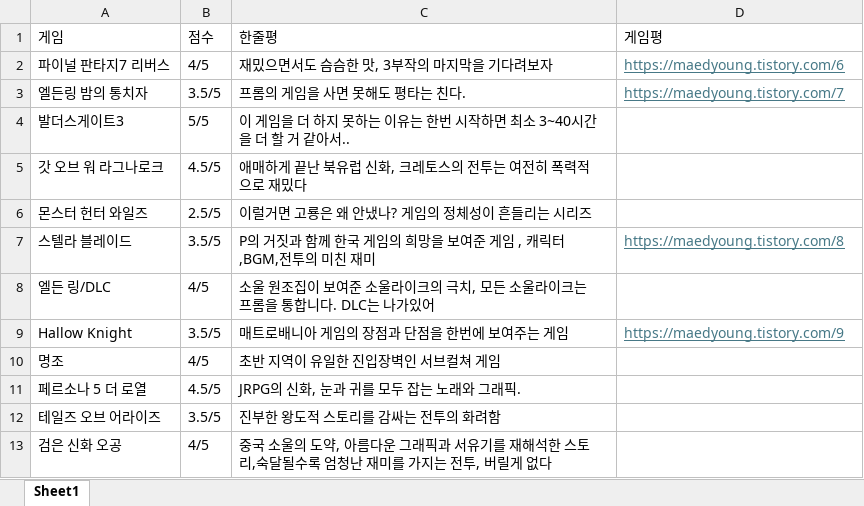
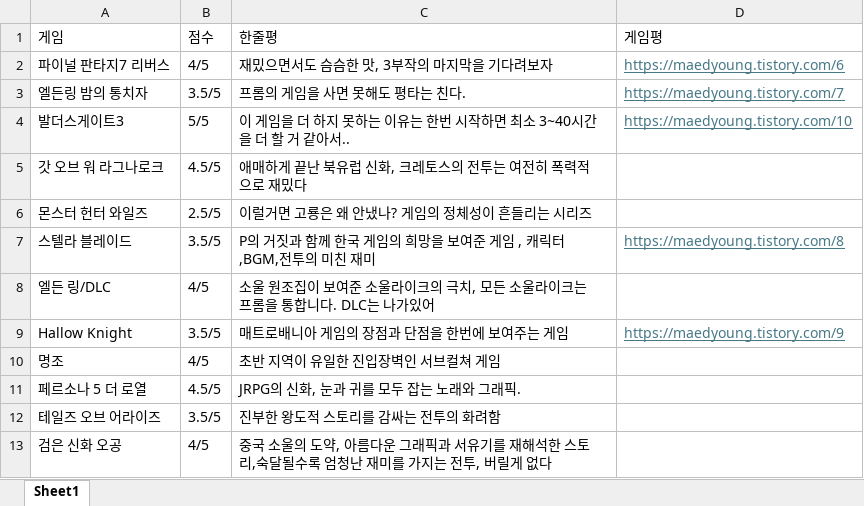
Before and after one commit to HolicKW/Game-Design, an Excel workbook: 블로그/내가 한 게임들.xlsx, sheet Sheet1, drawn as a sheet; values as stored, in another font and other column widths than the file's, no borders; the diff names each change by its address in the sheet, - before the commit and + after, or states it on an @@ line.

```diff
--- a/블로그/내가 한 게임들.xlsx (sheet Sheet1)
+++ b/블로그/내가 한 게임들.xlsx (sheet Sheet1)
-D4 (게임평): (empty)
+D4 (게임평): https://maedyoung.tistory.com/10
```
Also changed, not shown: 3 other files.
